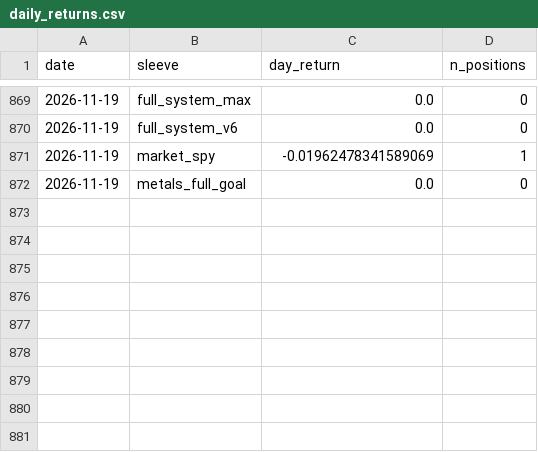
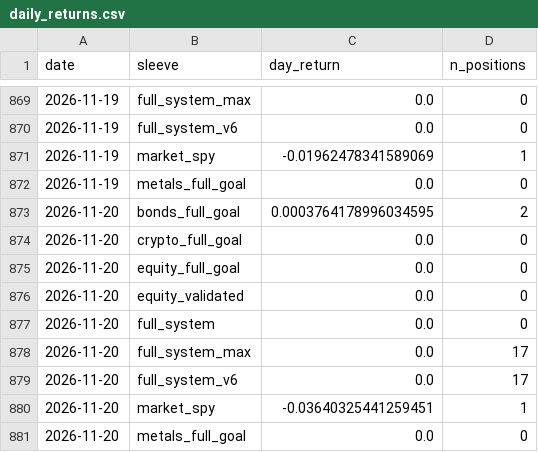
Before and after one commit to dballage777/dballage, a CSV file: paper/reports/daily_returns.csv, drawn as a sheet; only a part is shown, gaps mark what is left out; the diff names each change by its address in the sheet, - before the commit and + after, or states it on an @@ line.

```diff
--- a/paper/reports/daily_returns.csv
+++ b/paper/reports/daily_returns.csv
+row 873: 2026-11-20 | bonds_full_goal | 0.0003764178996034595 | 2
+row 874: 2026-11-20 | crypto_full_goal | 0.0 | 0
+row 875: 2026-11-20 | equity_full_goal | 0.0 | 0
+row 876: 2026-11-20 | equity_validated | 0.0 | 0
+row 877: 2026-11-20 | full_system | 0.0 | 0
+row 878: 2026-11-20 | full_system_max | 0.0 | 17
+row 879: 2026-11-20 | full_system_v6 | 0.0 | 17
+row 880: 2026-11-20 | market_spy | -0.03640325441259451 | 1
+row 881: 2026-11-20 | metals_full_goal | 0.0 | 0
```
Also changed, not shown: paper/reports/standings.csv, 6 other files.
